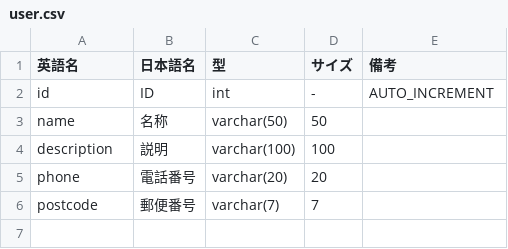
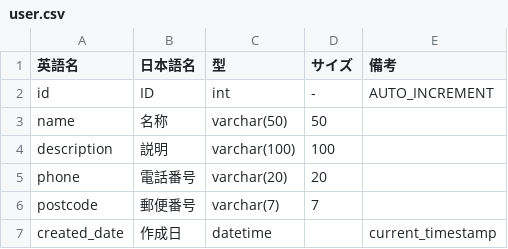
Before and after one commit to octop162/markdown-design-docs-sample, a CSV file: docs/tables/user.csv, drawn as a sheet.

Commit message:
add column

```diff
--- a/docs/tables/user.csv
+++ b/docs/tables/user.csv
@@ -6 +6,2 @@ phone,電話番号,varchar(20),20,
 postcode,郵便番号,varchar(7),7,
+created_date,作成日,datetime,,current_timestamp
```
